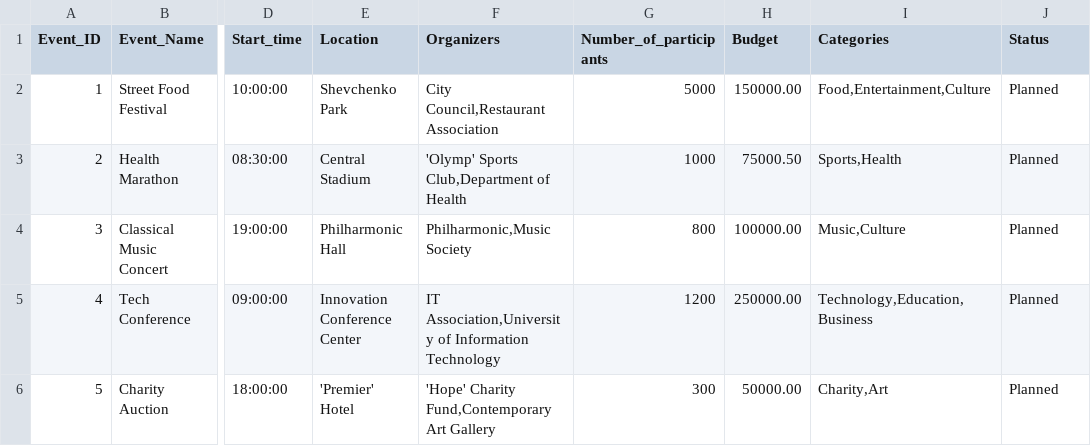
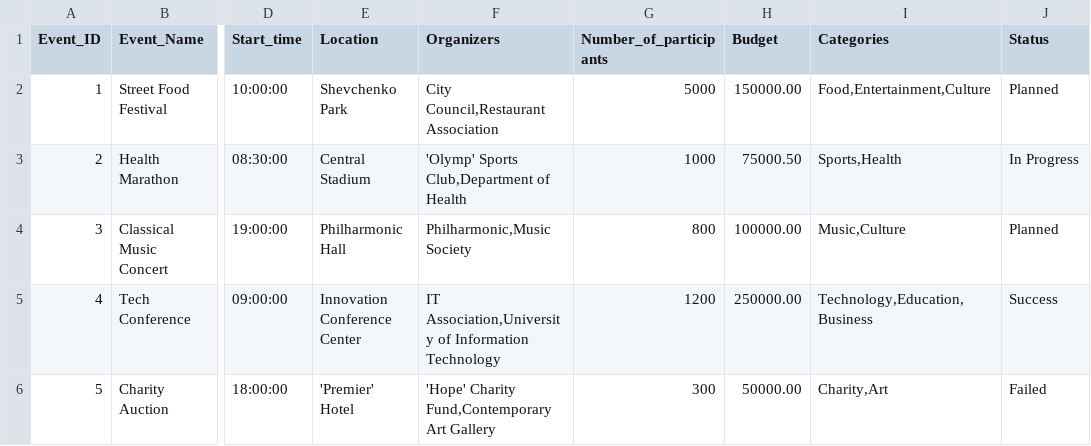
Before and after one commit to Nryyy/EventsDB, a CSV file: data.csv, drawn as a sheet; only a part is shown, gaps mark what is left out; the diff names each change by its address in the sheet, - before the commit and + after, or states it on an @@ line.

```diff
--- a/data.csv
+++ b/data.csv
-J3 (Status): Planned
+J3 (Status): In Progress
-J5 (Status): Planned
+J5 (Status): Success
-J6 (Status): Planned
+J6 (Status): Failed
```
Also changed, not shown: 38 other files.
